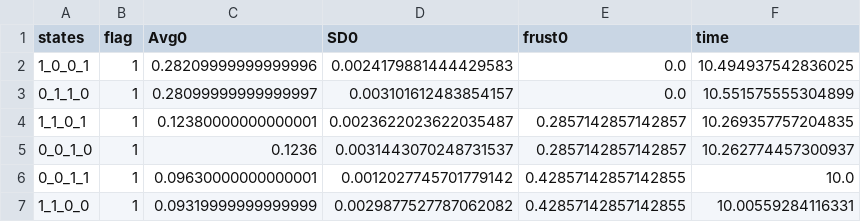
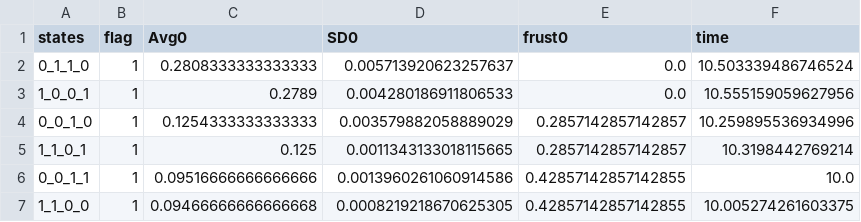
Before and after one commit to askhari139/Boolean.jl, a CSV file: data/GRHL2_finFlagFreq.csv, drawn as a sheet.

Commit message:
State transition graphs and attractors

```diff
--- a/data/GRHL2_finFlagFreq.csv
+++ b/data/GRHL2_finFlagFreq.csv
@@ -1,7 +1,7 @@
 states,flag,Avg0,SD0,frust0,time
-1_0_0_1,1,0.28209999999999996,0.0024179881444429583,0.0,10.494937542836025
-0_1_1_0,1,0.28099999999999997,0.003101612483854157,0.0,10.551575555304899
-1_1_0_1,1,0.12380000000000001,0.0023622023622035487,0.2857142857142857,10.269357757204835
-0_0_1_0,1,0.1236,0.0031443070248731537,0.2857142857142857,10.262774457300937
-0_0_1_1,1,0.09630000000000001,0.0012027745701779142,0.42857142857142855,10.0
-1_1_0_0,1,0.09319999999999999,0.0029877527787062082,0.42857142857142855,10.00559284116331
+0_1_1_0,1,0.2808333333333333,0.005713920623257637,0.0,10.503339486746524
+1_0_0_1,1,0.2789,0.004280186911806533,0.0,10.555159059627956
+0_0_1_0,1,0.1254333333333333,0.003579882058889029,0.2857142857142857,10.259895536934996
+1_1_0_1,1,0.125,0.0011343133018115665,0.2857142857142857,10.3198442769214
+0_0_1_1,1,0.09516666666666666,0.0013960261060914586,0.42857142857142855,10.0
+1_1_0_0,1,0.09466666666666668,0.0008219218670625305,0.42857142857142855,10.005274261603375
```
Also changed, not shown: 25 other files.
